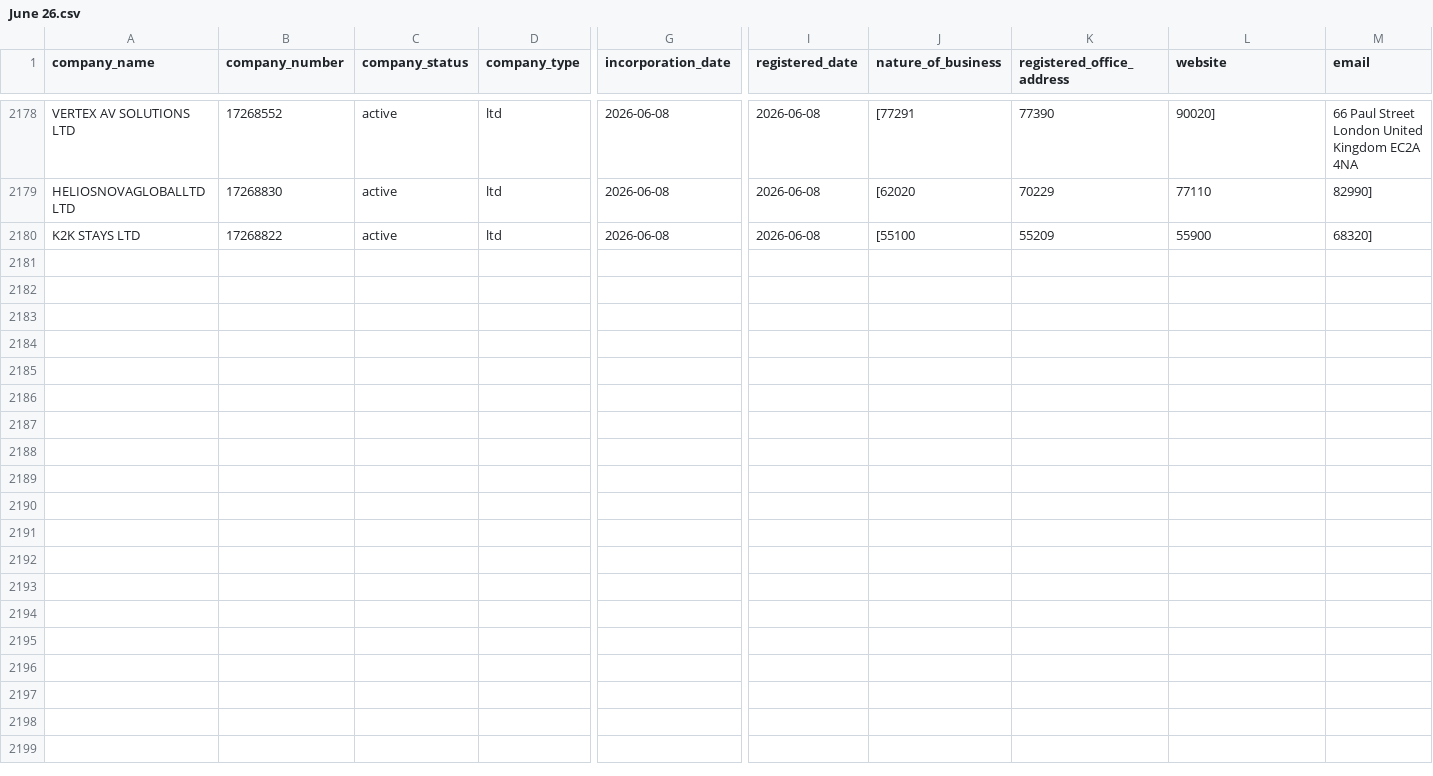
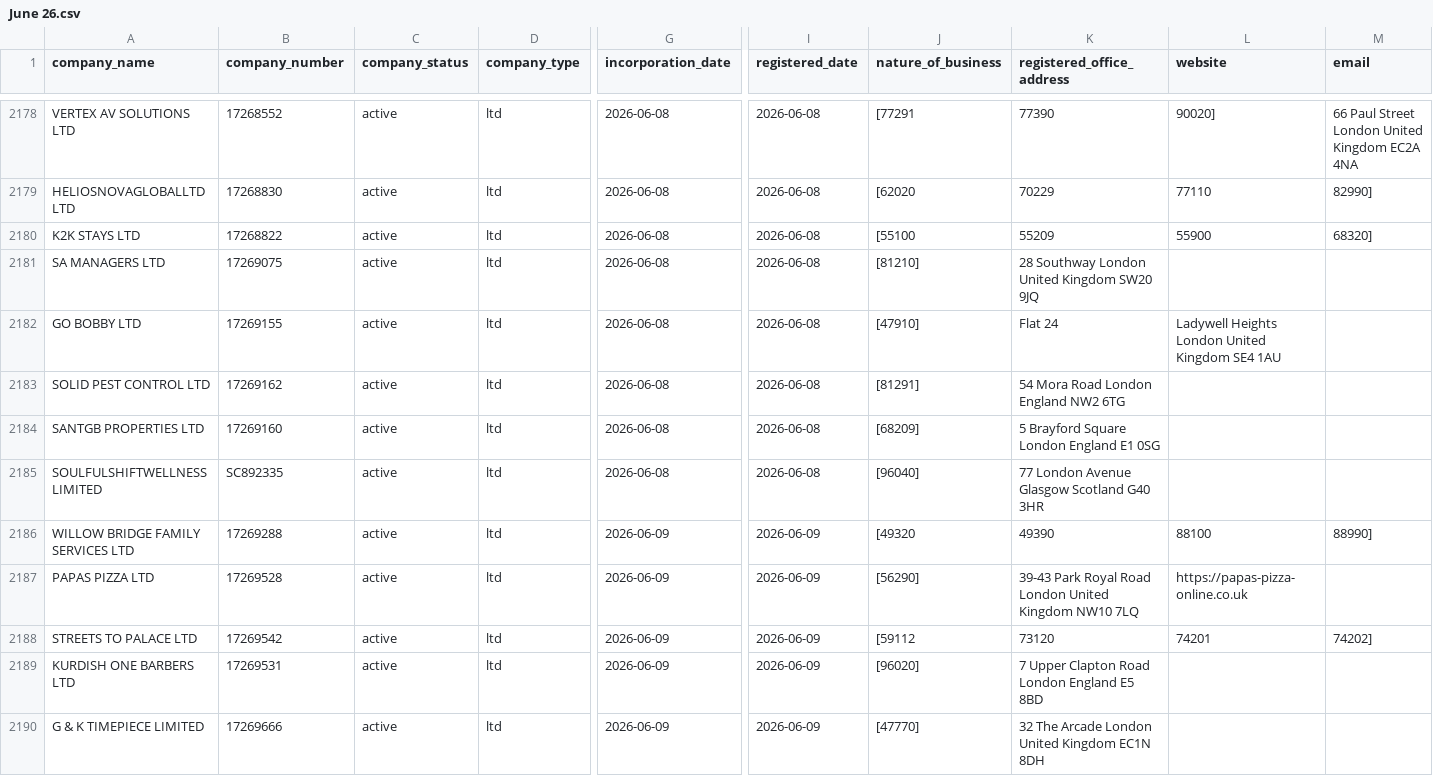
Before and after one commit to georgeunifi/George-Nicholson, a CSV file: London/Enriched/June 26.csv, drawn as a sheet; only a part is shown, gaps mark what is left out; rows hold the shown columns only; the diff covers the shown part only; the diff names each change by its address in the sheet, - before the commit and + after, or states it on an @@ line.

```diff
--- a/London/Enriched/June 26.csv
+++ b/London/Enriched/June 26.csv
+row 2181: SA MANAGERS LTD | 17269075 | active | ltd | 2026-06-08 | 2026-06-08 | [81210] | 28 Southway London United Kingdom SW20 9JQ
+row 2182: GO BOBBY LTD | 17269155 | active | ltd | 2026-06-08 | 2026-06-08 | [47910] | Flat 24 | Ladywell Heights London United Kingdom SE4 1AU
+row 2183: SOLID PEST CONTROL LTD | 17269162 | active | ltd | 2026-06-08 | 2026-06-08 | [81291] | 54 Mora Road London England NW2 6TG
+row 2184: SANTGB PROPERTIES LTD | 17269160 | active | ltd | 2026-06-08 | 2026-06-08 | [68209] | 5 Brayford Square London England E1 0SG
+row 2185: SOULFULSHIFTWELLNESS LIMITED | SC892335 | active | ltd | 2026-06-08 | 2026-06-08 | [96040] | 77 London Avenue Glasgow Scotland G40 3HR
+row 2186: WILLOW BRIDGE FAMILY SERVICES LTD | 17269288 | active | ltd | 2026-06-09 | 2026-06-09 | [49320 | 49390 | 88100 | 88990]
+row 2187: PAPAS PIZZA LTD | 17269528 | active | ltd | 2026-06-09 | 2026-06-09 | [56290] | 39-43 Park Royal Road London United Kingdom NW10 7LQ | https://papas-pizza-online.co.uk
+row 2188: STREETS TO PALACE LTD | 17269542 | active | ltd | 2026-06-09 | 2026-06-09 | [59112 | 73120 | 74201 | 74202]
+row 2189: KURDISH ONE BARBERS LTD | 17269531 | active | ltd | 2026-06-09 | 2026-06-09 | [96020] | 7 Upper Clapton Road London England E5 8BD
+row 2190: G & K TIMEPIECE LIMITED | 17269666 | active | ltd | 2026-06-09 | 2026-06-09 | [47770] | 32 The Arcade London United Kingdom EC1N 8DH
```
Also changed, not shown: 10 added rows elsewhere in this file.
